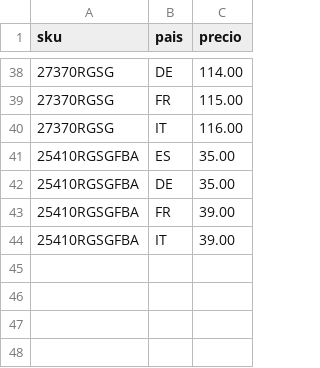
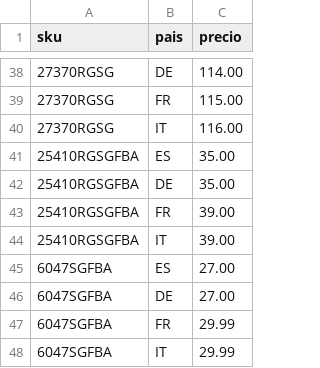
Before and after one commit to christianvidalwolf-prog/amazonapiseller, a CSV file: fixed_prices.csv, drawn as a sheet; only a part is shown, gaps mark what is left out.

```diff
--- a/fixed_prices.csv
+++ b/fixed_prices.csv
@@ -44 +44,5 @@ sku;pais;precio
 25410RGSGFBA;IT;39.00
+6047SGFBA;ES;27.00
+6047SGFBA;DE;27.00
+6047SGFBA;FR;29.99
+6047SGFBA;IT;29.99
```
Also changed, not shown: 3 other files.
